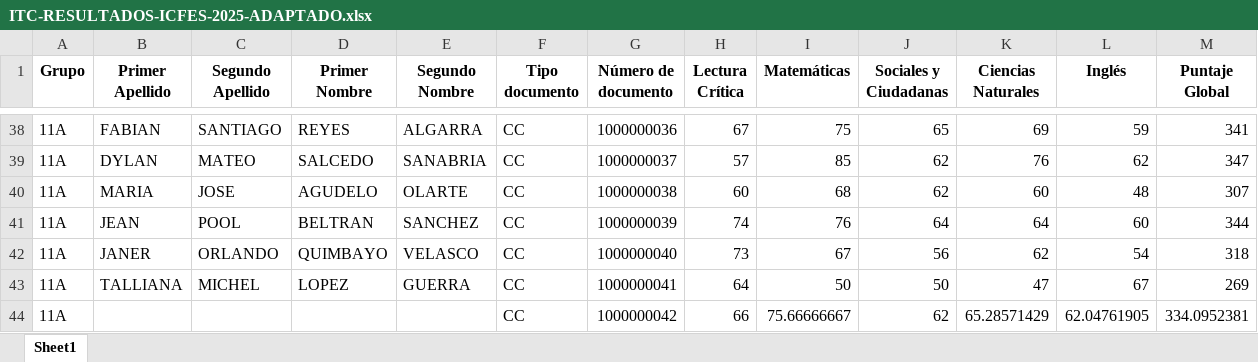
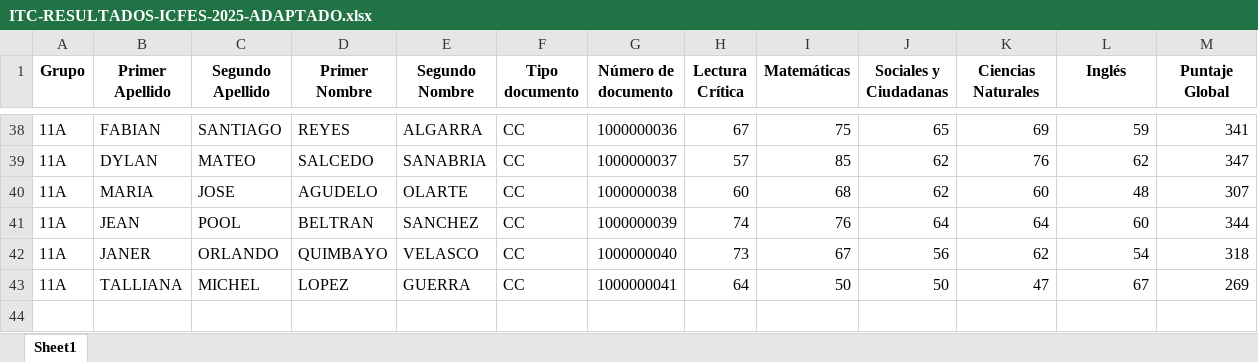
Before and after one commit to alvarettosky/itc-analisis-resultados-icfes-2025, an Excel workbook: ITC-RESULTADOS-ICFES-2025-ADAPTADO.xlsx, sheet Sheet1, drawn as a sheet; only a part is shown, gaps mark what is left out; values as stored, in another font and other column widths than the file's, no borders; the diff names each change by its address in the sheet, - before the commit and + after, or states it on an @@ line.

Commit message:
✅ Corregir número de estudiantes: 42 (no 43)
Correcciones:
- adaptar_datos_itc.py: Filtrar fila vacía con promedios
- ITC-RESULTADOS-ICFES-2025-ADAPTADO.xlsx: Regenerado con 42 estudiantes
- README.md: Actualizar todas las referencias de 43 a 42 estudiantes

Análisis:
- Archivo original tenía 43 filas
- Fila 42 contenía promedios (sin nombre de estudiante)
- Total estudiantes reales: 42

Estadísticas actualizadas:
- Promedio Global: 334
- Mediana: 338
- Rango: 250-409

```diff
--- a/ITC-RESULTADOS-ICFES-2025-ADAPTADO.xlsx (sheet Sheet1)
+++ b/ITC-RESULTADOS-ICFES-2025-ADAPTADO.xlsx (sheet Sheet1)
-row 44: 11A |  |  |  |  | CC | 1000000042 | 66 | 75.66666667 | 62 | 65.28571429 | 62.04761905 | 334.0952381
```
Also changed, not shown: 2 other files.
